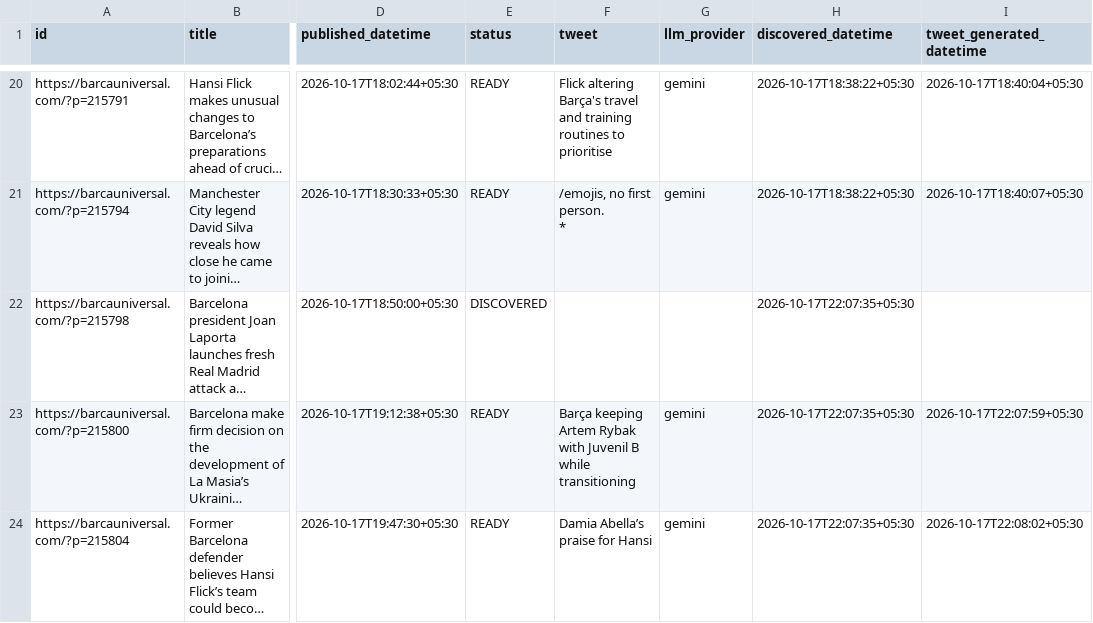
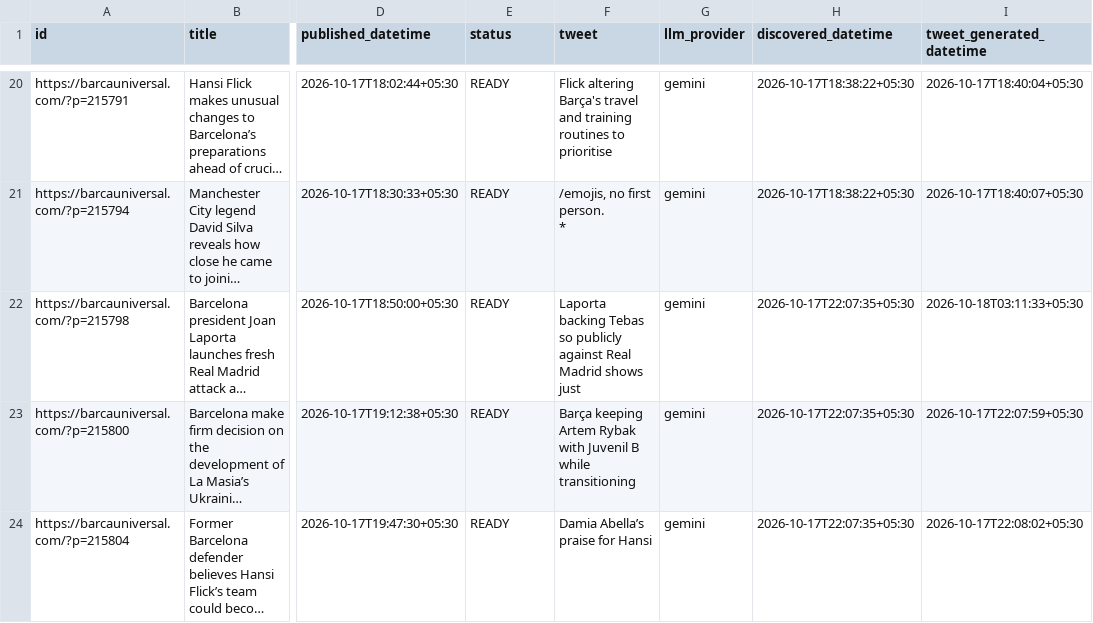
Before and after one commit to dinesh-kanakaraj/Kestrel, a CSV file: logs/tweet_log_2026-10-17.csv, drawn as a sheet; only a part is shown, gaps mark what is left out; long unchanged cells end in …; the diff names each change by its address in the sheet, - before the commit and + after, or states it on an @@ line.

Commit message:
state: generated tweets run 39071983649

```diff
--- a/logs/tweet_log_2026-10-17.csv
+++ b/logs/tweet_log_2026-10-17.csv
-E22 (status): DISCOVERED
+E22 (status): READY
-F22 (tweet): (empty)
+F22 (tweet): Laporta backing Tebas so publicly against Real Madrid shows just
-G22 (llm_provider): (empty)
+G22 (llm_provider): gemini
-I22 (tweet_generated_datetime): (empty)
+I22 (tweet_generated_datetime): 2026-10-18T03:11:33+05:30
```
